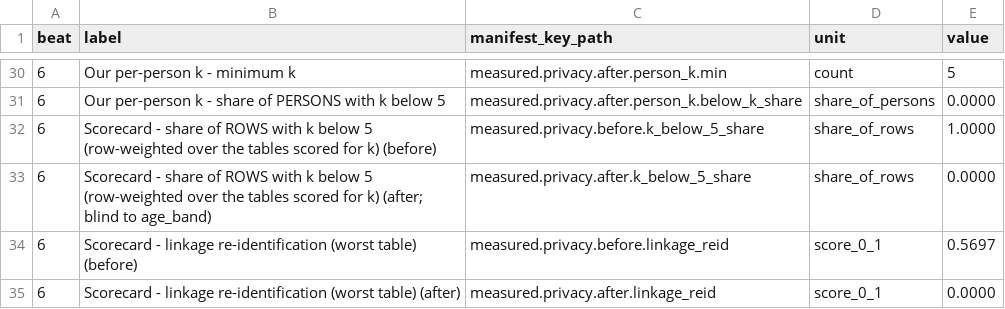
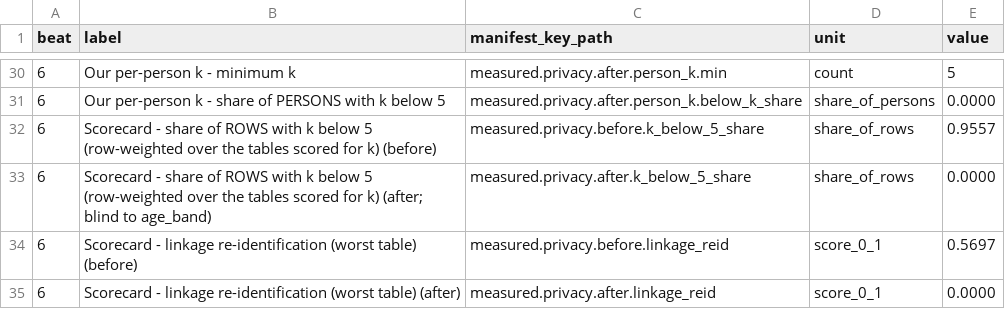
Before and after one commit to Kivaste/sinceai, a CSV file: docs/story-kit/numbers.csv, drawn as a sheet; only a part is shown, gaps mark what is left out.

Commit message:
Story kit B: refill numbers.csv from the rebuilt release (#52 round 3 measurer)

```diff
--- a/docs/story-kit/numbers.csv
+++ b/docs/story-kit/numbers.csv
@@ -31,3 +31,3 @@ beat,label,manifest_key_path,unit,value
 6,Our per-person k - share of PERSONS with k below 5,measured.privacy.after.person_k.below_k_share,share_of_persons,0.0000
-6,Scorecard - share of ROWS with k below 5 (row-weighted over the tables scored for k) (before),measured.privacy.before.k_below_5_share,share_of_rows,1.0000
+6,Scorecard - share of ROWS with k below 5 (row-weighted over the tables scored for k) (before),measured.privacy.before.k_below_5_share,share_of_rows,0.9557
 6,Scorecard - share of ROWS with k below 5 (row-weighted over the tables scored for k) (after; blind to age_band),measured.privacy.after.k_below_5_share,share_of_rows,0.0000
```
Also changed, not shown: 1 other file.
